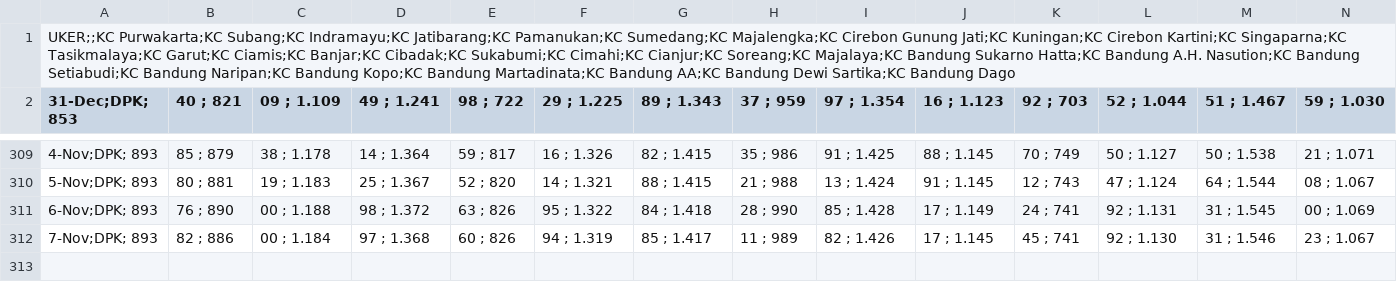
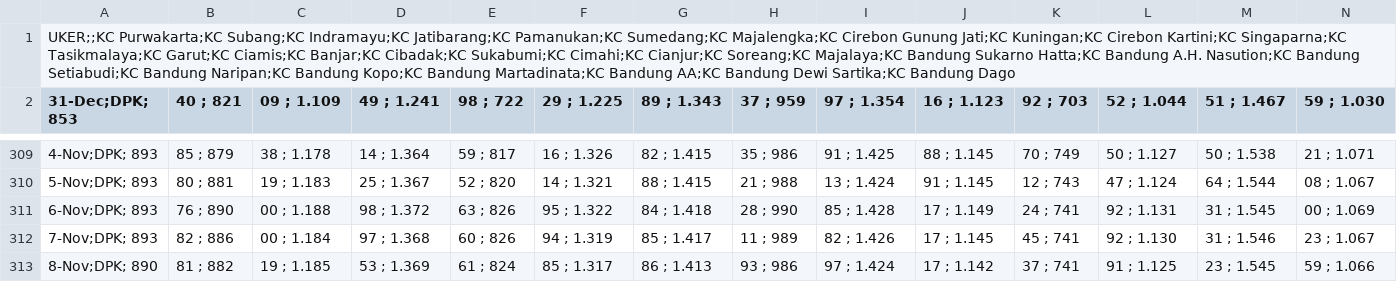
Before and after one commit to alganii14/grafik, a CSV file: csv mikro/dpk.csv, drawn as a sheet; only a part is shown, gaps mark what is left out; rows hold the shown columns only; the diff names each change by its address in the sheet, - before the commit and + after, or states it on an @@ line.

Commit message:
Update csv kcp, konsol, mikro, ritel untuk tanggal 8 November

```diff
--- a/csv mikro/dpk.csv
+++ b/csv mikro/dpk.csv
+row 313: 8-Nov;DPK; 890 | 81 ; 882 | 19 ; 1.185 | 53 ; 1.369 | 61 ; 824 | 85 ; 1.317 | 86 ; 1.413 | 93 ; 986 | 97 ; 1.424 | 17 ; 1.142 | 37 ; 741 | 91 ; 1.125 | 23 ; 1.545 | 59 ; 1.066
```
Also changed, not shown: csv kcp/casa.csv, csv kcp/dpk.csv, 17 other files.
